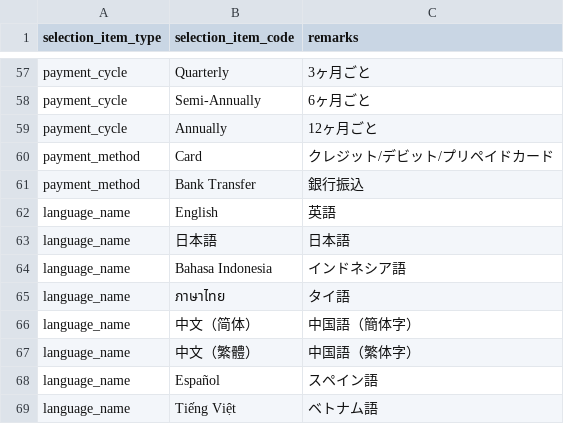
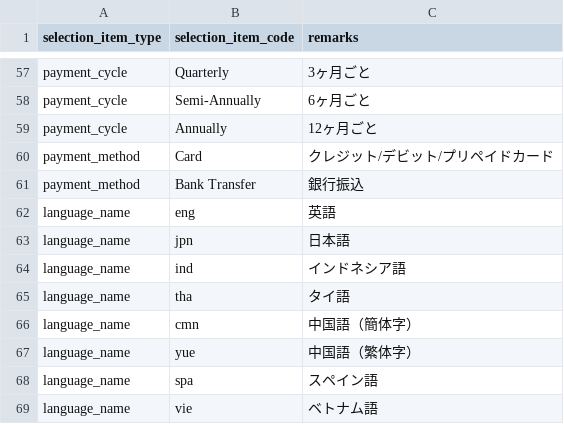
Before and after one commit to l-ryuya/linus-dbo-dd, a CSV file: database/seeders/base/csv/selection_items.csv, drawn as a sheet; only a part is shown, gaps mark what is left out.

```diff
--- a/database/seeders/base/csv/selection_items.csv
+++ b/database/seeders/base/csv/selection_items.csv
@@ -61,9 +61,9 @@ payment_method,Card,クレジット/デビット/プリペイドカード
 payment_method,Bank Transfer,銀行振込
-language_name,English,英語
-language_name,日本語,日本語
-language_name,Bahasa Indonesia,インドネシア語
-language_name,ภาษาไทย,タイ語
-language_name,中文（简体）,中国語（簡体字）
-language_name,中文（繁體）,中国語（繁体字）
-language_name,Español,スペイン語
-language_name,Tiếng Việt,ベトナム語
+language_name,eng,英語
+language_name,jpn,日本語
+language_name,ind,インドネシア語
+language_name,tha,タイ語
+language_name,cmn,中国語（簡体字）
+language_name,yue,中国語（繁体字）
+language_name,spa,スペイン語
+language_name,vie,ベトナム語
```
Also changed, not shown: database/seeders/base/csv/selection_item_translations.csv.
